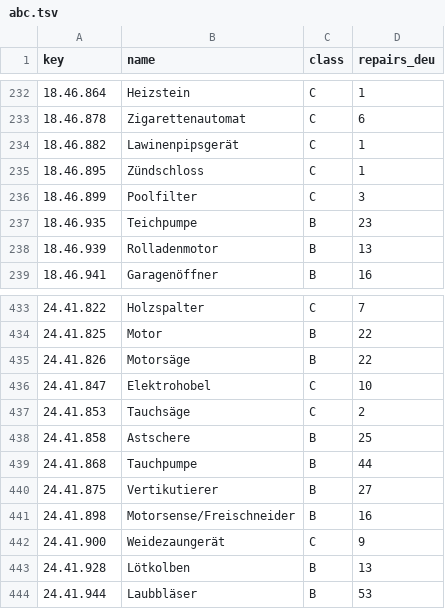
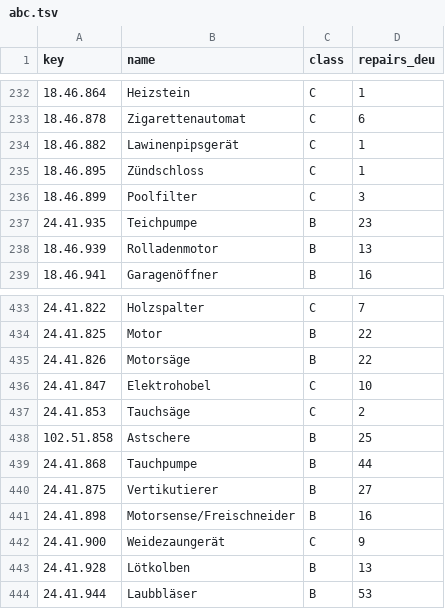
Before and after one commit to makerspace-gt/MANUEL, a TSV file: eval/categorizer/abc.tsv, drawn as a sheet; only a part is shown, gaps mark what is left out.

```diff
--- a/eval/categorizer/abc.tsv
+++ b/eval/categorizer/abc.tsv
@@ -236,3 +236,3 @@ key	name	class	repairs_deu
 18.46.899	Poolfilter	C	3
-18.46.935	Teichpumpe	B	23
+24.41.935	Teichpumpe	B	23
 18.46.939	Rolladenmotor	B	13
@@ -437,3 +437,3 @@ key	name	class	repairs_deu
 24.41.853	Tauchsäge	C	2
-24.41.858	Astschere	B	25
+102.51.858	Astschere	B	25
 24.41.868	Tauchpumpe	B	44
```
Also changed, not shown: katalog/kategorien.tsv.
